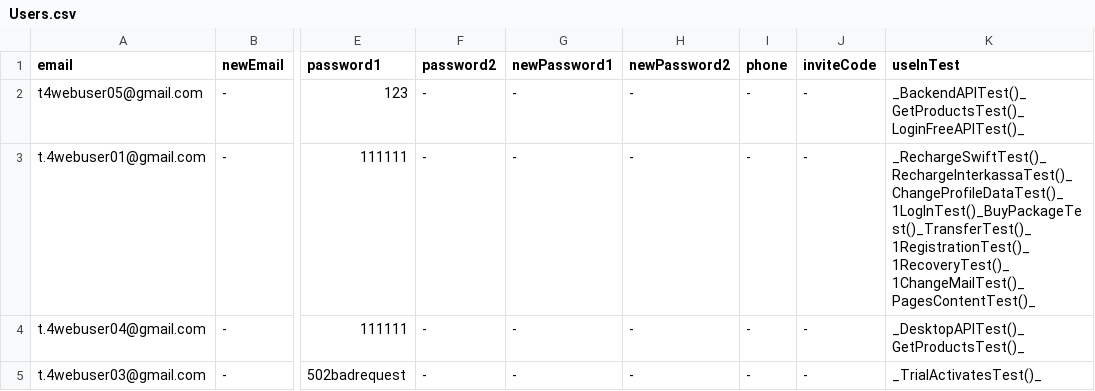
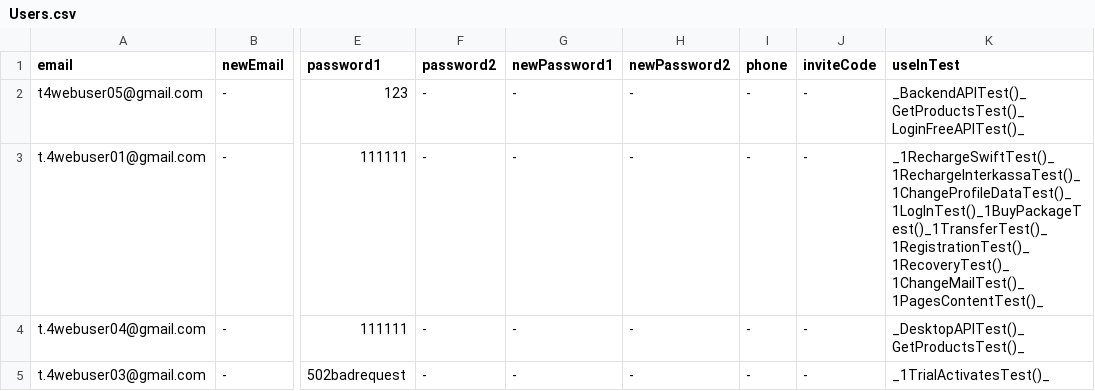
Before and after one commit to bazaka/Wxmlm, a CSV file: src/Users.csv, drawn as a sheet; only a part is shown, gaps mark what is left out; the diff names each change by its address in the sheet, - before the commit and + after, or states it on an @@ line.

```diff
--- a/src/Users.csv
+++ b/src/Users.csv
-K3 (useInTest): _RechargeSwiftTest()_RechargeInterkassaTest()_ChangeProfileDataTest()_1LogInTest()_BuyPackageTest()_TransferTest()_1RegistrationTest()_1RecoveryTest()_1ChangeMailTest()_PagesContentTest()_
+K3 (useInTest): _1RechargeSwiftTest()_1RechargeInterkassaTest()_1ChangeProfileDataTest()_1LogInTest()_1BuyPackageTest()_1TransferTest()_1RegistrationTest()_1RecoveryTest()_1ChangeMailTest()_1PagesContentTest()_
-K5 (useInTest): _TrialActivatesTest()_
+K5 (useInTest): _1TrialActivatesTest()_
```
Also changed, not shown: 7 other files.
